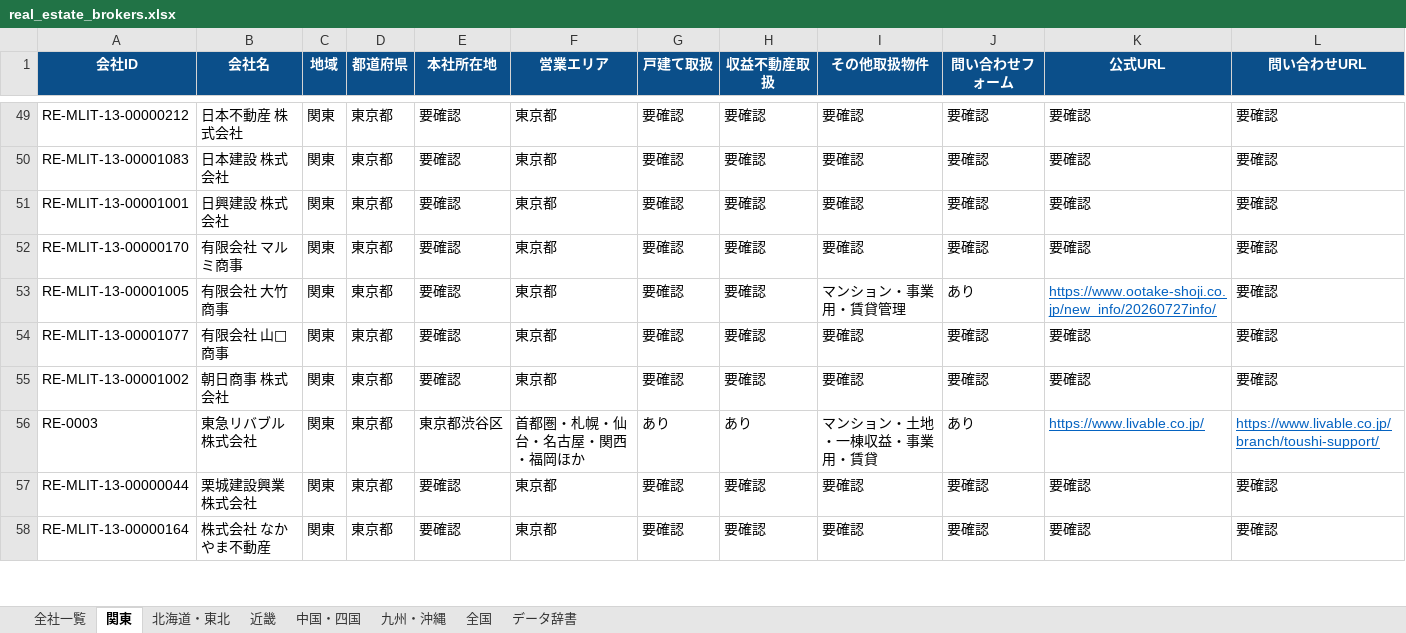
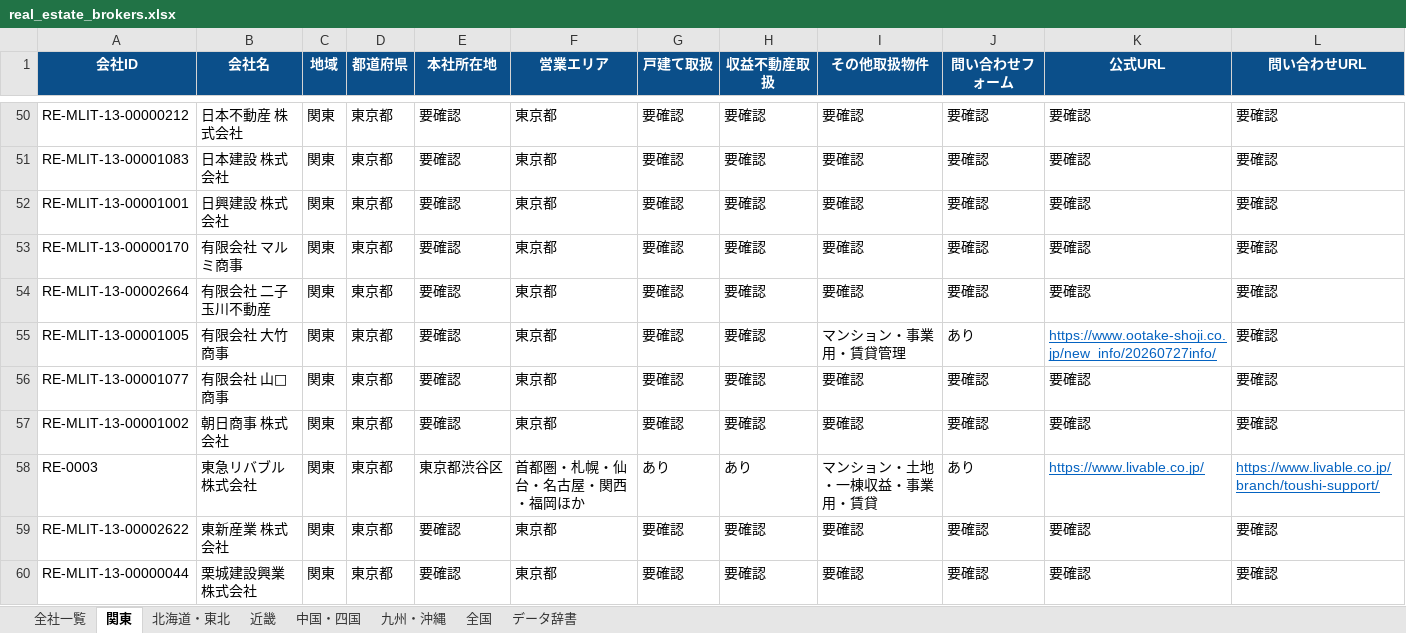
Before and after one commit to univcorp2-ctrl/japan-real-estate-broker-database, an Excel workbook: database/real_estate_brokers.xlsx, sheet 関東, drawn as a sheet; only a part is shown, gaps mark what is left out; the shorter side is filled out with more unchanged rows; values as stored, in another font and other column widths than the file's, no borders; table styles not drawn; rows hold the shown columns only; the diff covers the shown part only; the diff names each change by its address in the sheet, - before the commit and + after, or states it on an @@ line.

```diff
--- a/database/real_estate_brokers.xlsx (sheet 関東)
+++ b/database/real_estate_brokers.xlsx (sheet 関東)
+row 54: RE-MLIT-13-00002664 | 有限会社 二子玉川不動産 | 関東 | 東京都 | 要確認 | 東京都 | 要確認 | 要確認 | 要確認 | 要確認 | 要確認 | 要確認
+row 59: RE-MLIT-13-00002622 | 東新産業 株式会社 | 関東 | 東京都 | 要確認 | 東京都 | 要確認 | 要確認 | 要確認 | 要確認 | 要確認 | 要確認
```
Also changed, not shown: 8 added rows, 11 edited cells and cell formats elsewhere in this sheet, sheet 全社一覧, 9 other files.
